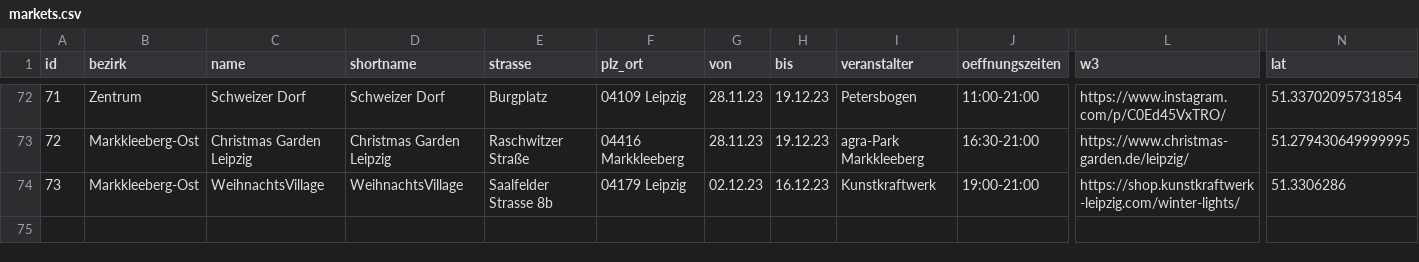
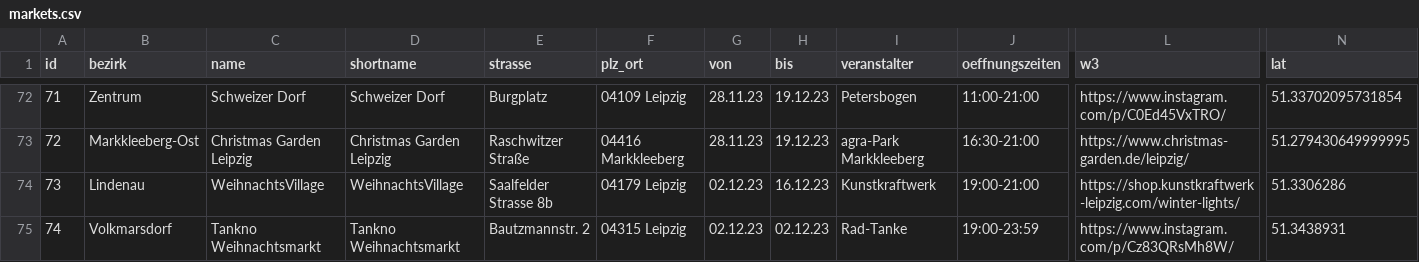
Before and after one commit to CodeforLeipzig/weihnachtsmarktkarte, a CSV file: public/markets.csv, drawn as a sheet; only a part is shown, gaps mark what is left out; rows hold the shown columns only; the diff names each change by its address in the sheet, - before the commit and + after, or states it on an @@ line.

```diff
--- a/public/markets.csv
+++ b/public/markets.csv
-B74 (bezirk): Markkleeberg-Ost
+B74 (bezirk): Lindenau
+row 75: 74 | Volkmarsdorf | Tankno Weihnachtsmarkt | Tankno Weihnachtsmarkt | Bautzmannstr. 2 | 04315 Leipzig | 02.12.23 | 02.12.23 | Rad-Tanke | 19:00-23:59 | https://www.instagram.com/p/Cz83QRsMh8W/ | 51.3438931
```
Also changed, not shown: scraper/markets.csv, 3 other files.
